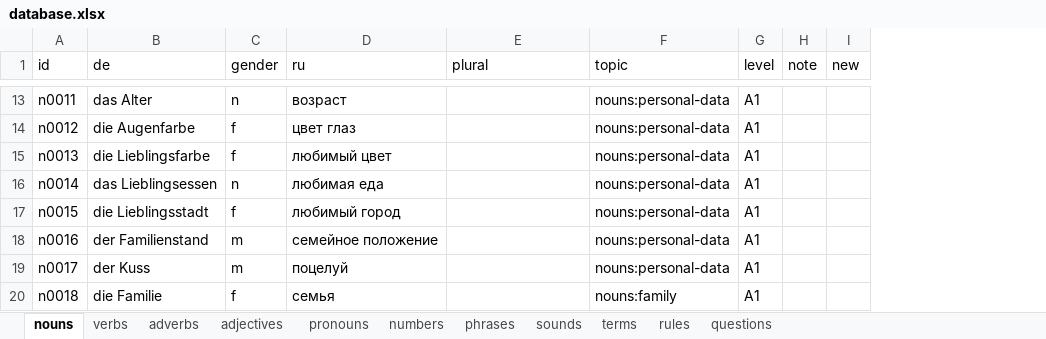
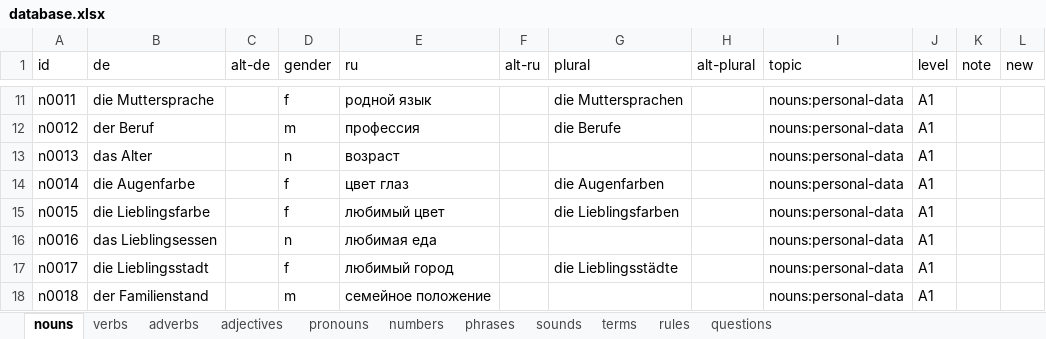
Before and after one commit to R4-studio/deutsch-tools, an Excel workbook: database.xlsx, sheet nouns, drawn as a sheet; only a part is shown, gaps mark what is left out; values as stored, in another font and other column widths than the file's, no cell formats; charts and pictures not drawn; addresses are those after the commit; the diff covers the shown part only; the diff names each change by its address in the sheet, - before the commit and + after, or states it on an @@ line.

```diff
--- a/database.xlsx (sheet nouns)
+++ b/database.xlsx (sheet nouns)
+column C (alt-de), empty
+column F (alt-ru), empty
+column H (alt-plural), empty
-B11 (de): das Alter
+B11 (de): die Muttersprache
-D11 (gender): n
+D11 (gender): f
-E11 (ru): возраст
+E11 (ru): родной язык
-G11 (plural): (empty)
+G11 (plural): die Muttersprachen
-B12 (de): die Augenfarbe
+B12 (de): der Beruf
-D12 (gender): f
+D12 (gender): m
-E12 (ru): цвет глаз
+E12 (ru): профессия
-G12 (plural): (empty)
+G12 (plural): die Berufe
-B13 (de): die Lieblingsfarbe
+B13 (de): das Alter
-D13 (gender): f
+D13 (gender): n
-E13 (ru): любимый цвет
+E13 (ru): возраст
-B14 (de): das Lieblingsessen
+B14 (de): die Augenfarbe
-D14 (gender): n
+D14 (gender): f
-E14 (ru): любимая еда
+E14 (ru): цвет глаз
-G14 (plural): (empty)
+G14 (plural): die Augenfarben
-B15 (de): die Lieblingsstadt
+B15 (de): die Lieblingsfarbe
-E15 (ru): любимый город
+E15 (ru): любимый цвет
-G15 (plural): (empty)
+G15 (plural): die Lieblingsfarben
-B16 (de): der Familienstand
+B16 (de): das Lieblingsessen
-D16 (gender): m
+D16 (gender): n
-E16 (ru): семейное положение
+E16 (ru): любимая еда
-B17 (de): der Kuss
+B17 (de): die Lieblingsstadt
-D17 (gender): m
+D17 (gender): f
-E17 (ru): поцелуй
+E17 (ru): любимый город
-G17 (plural): (empty)
+G17 (plural): die Lieblingsstädte
-B18 (de): die Familie
+B18 (de): der Familienstand
-D18 (gender): f
+D18 (gender): m
-E18 (ru): семья
+E18 (ru): семейное положение
-I18 (topic): nouns:family
+I18 (topic): nouns:personal-data
```
Also changed, not shown: 6 added rows, 3 removed rows and 1450 edited cells elsewhere in this sheet, sheet verbs, sheet phrases, cell formats, 2 other files.
